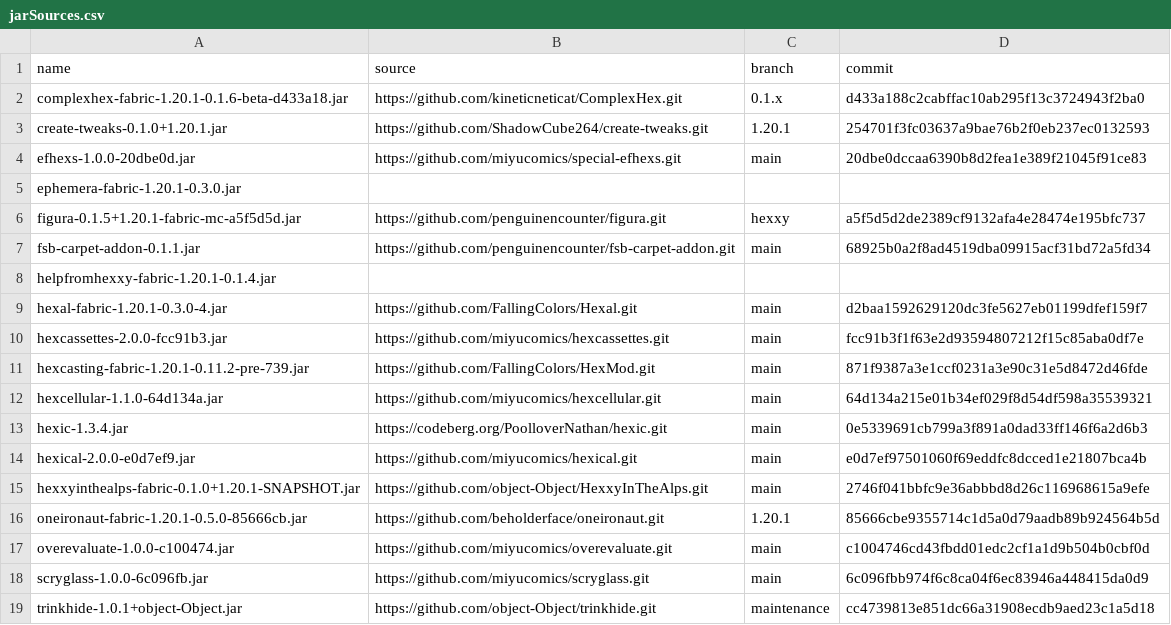
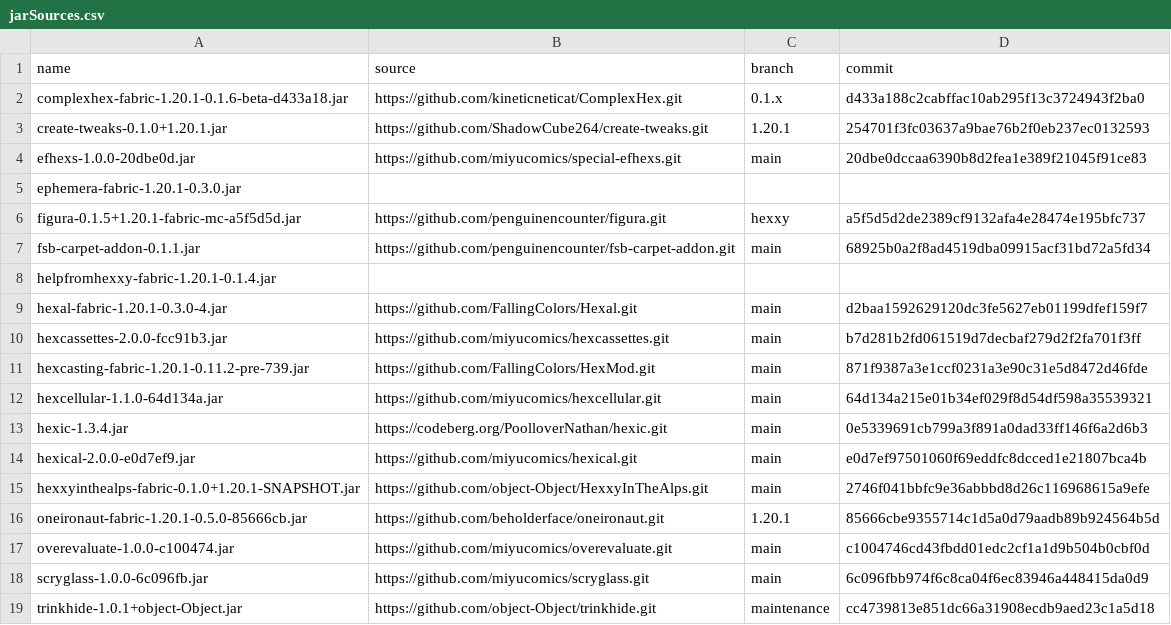
Before and after one commit to abilliontrillionstars/hexxy4, a CSV file: jarSources.csv, drawn as a sheet.

```diff
--- a/jarSources.csv
+++ b/jarSources.csv
@@ -9,3 +9,3 @@ helpfromhexxy-fabric-1.20.1-0.1.4.jar,,,
 hexal-fabric-1.20.1-0.3.0-4.jar,https://github.com/FallingColors/Hexal.git,main,d2baa1592629120dc3fe5627eb01199dfef159f7
-hexcassettes-2.0.0-fcc91b3.jar,https://github.com/miyucomics/hexcassettes.git,main,fcc91b3f1f63e2d93594807212f15c85aba0df7e
+hexcassettes-2.0.0-fcc91b3.jar,https://github.com/miyucomics/hexcassettes.git,main,b7d281b2fd061519d7decbaf279d2f2fa701f3ff
 hexcasting-fabric-1.20.1-0.11.2-pre-739.jar,https://github.com/FallingColors/HexMod.git,main,871f9387a3e1ccf0231a3e90c31e5d8472d46fde
```
Also changed, not shown: 2 other files.
